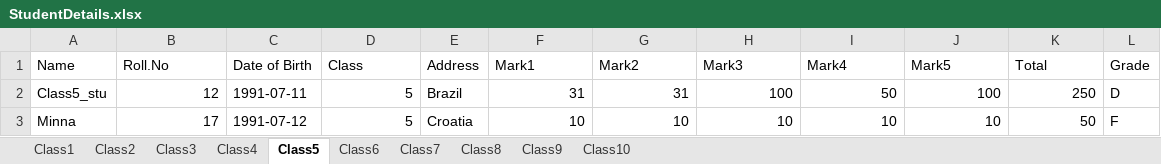
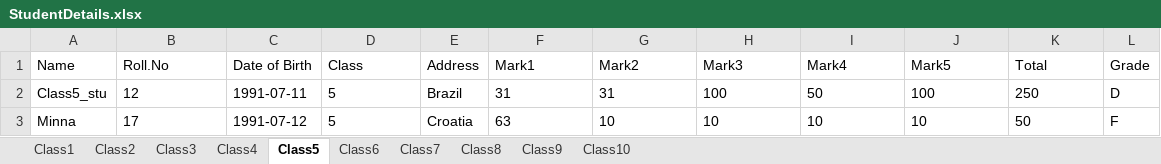
Before and after one commit to minnafijo/StudentMarklistManagement_1, an Excel workbook: StudentDetails.xlsx, sheet Class5, drawn as a sheet; values as stored, in another font and other column widths than the file's, no borders; the diff names each change by its address in the sheet, - before the commit and + after, or states it on an @@ line.

Commit message:
Total marks and grade fix on update

```diff
--- a/StudentDetails.xlsx (sheet Class5)
+++ b/StudentDetails.xlsx (sheet Class5)
-B2:B3 alignment: right
+B2:B3 alignment: left
-D2:D3 alignment: right
+D2:D3 alignment: left
-F2:K2 alignment: right
+F2:K2 alignment: left
-F3 (Mark1): 10
+F3 (Mark1): 63
-G3:K3 alignment: right
+G3:K3 alignment: left
```
Also changed, not shown: sheet Class3, sheet Class4, 1 other file.
